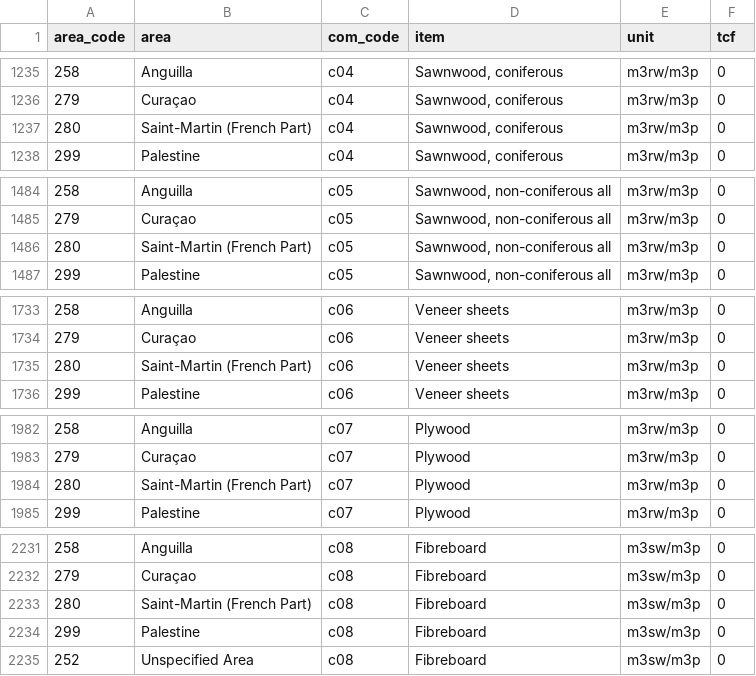
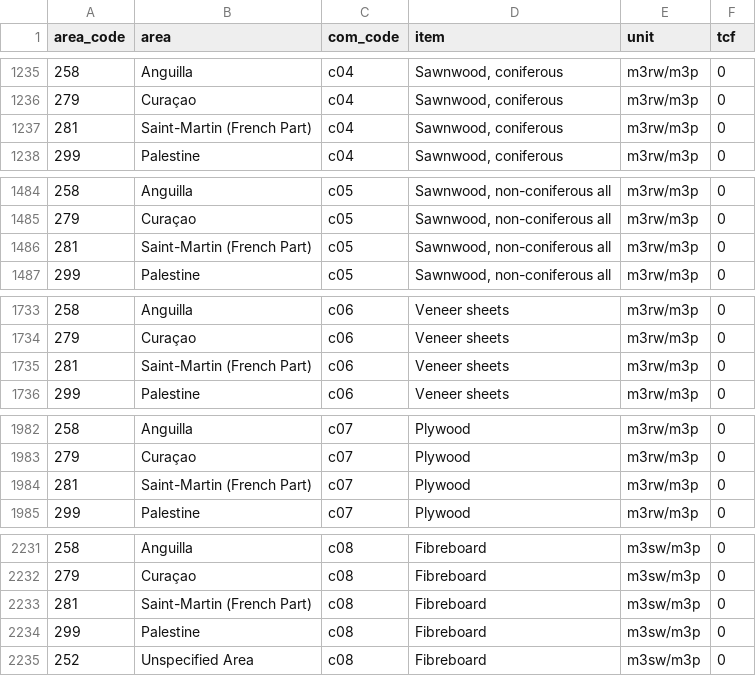
Before and after one commit to paulrougieux/forbio, a CSV file: inst/tcf_use.csv, drawn as a sheet; only a part is shown, gaps mark what is left out; the diff covers the shown part only.

```diff
--- a/inst/tcf_use.csv
+++ b/inst/tcf_use.csv
@@ -1236,3 +1236,3 @@ area_code,area,com_code,item,unit,tcf
 279,Curaçao,c04,"Sawnwood, coniferous",m3rw/m3p,0
-280,Saint-Martin (French Part),c04,"Sawnwood, coniferous",m3rw/m3p,0
+281,Saint-Martin (French Part),c04,"Sawnwood, coniferous",m3rw/m3p,0
 299,Palestine,c04,"Sawnwood, coniferous",m3rw/m3p,0
@@ -1485,3 +1485,3 @@ area_code,area,com_code,item,unit,tcf
 279,Curaçao,c05,"Sawnwood, non-coniferous all",m3rw/m3p,0
-280,Saint-Martin (French Part),c05,"Sawnwood, non-coniferous all",m3rw/m3p,0
+281,Saint-Martin (French Part),c05,"Sawnwood, non-coniferous all",m3rw/m3p,0
 299,Palestine,c05,"Sawnwood, non-coniferous all",m3rw/m3p,0
@@ -1734,3 +1734,3 @@ area_code,area,com_code,item,unit,tcf
 279,Curaçao,c06,Veneer sheets,m3rw/m3p,0
-280,Saint-Martin (French Part),c06,Veneer sheets,m3rw/m3p,0
+281,Saint-Martin (French Part),c06,Veneer sheets,m3rw/m3p,0
 299,Palestine,c06,Veneer sheets,m3rw/m3p,0
@@ -1983,3 +1983,3 @@ area_code,area,com_code,item,unit,tcf
 279,Curaçao,c07,Plywood,m3rw/m3p,0
-280,Saint-Martin (French Part),c07,Plywood,m3rw/m3p,0
+281,Saint-Martin (French Part),c07,Plywood,m3rw/m3p,0
 299,Palestine,c07,Plywood,m3rw/m3p,0
@@ -2232,3 +2232,3 @@ area_code,area,com_code,item,unit,tcf
 279,Curaçao,c08,Fibreboard,m3sw/m3p,0
-280,Saint-Martin (French Part),c08,Fibreboard,m3sw/m3p,0
+281,Saint-Martin (French Part),c08,Fibreboard,m3sw/m3p,0
 299,Palestine,c08,Fibreboard,m3sw/m3p,0
```
Also changed, not shown: 13 edited cells elsewhere in this file, inst/tcf_use_tidy.csv.
